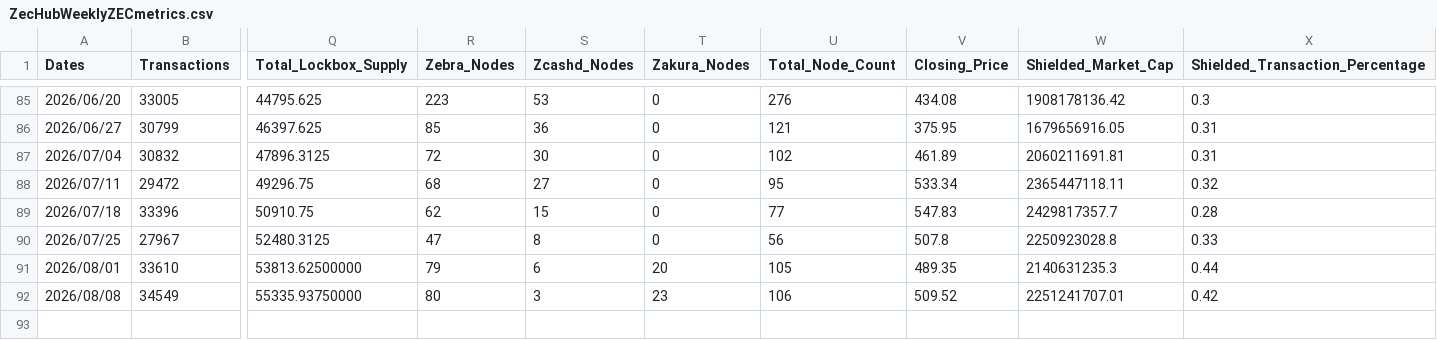
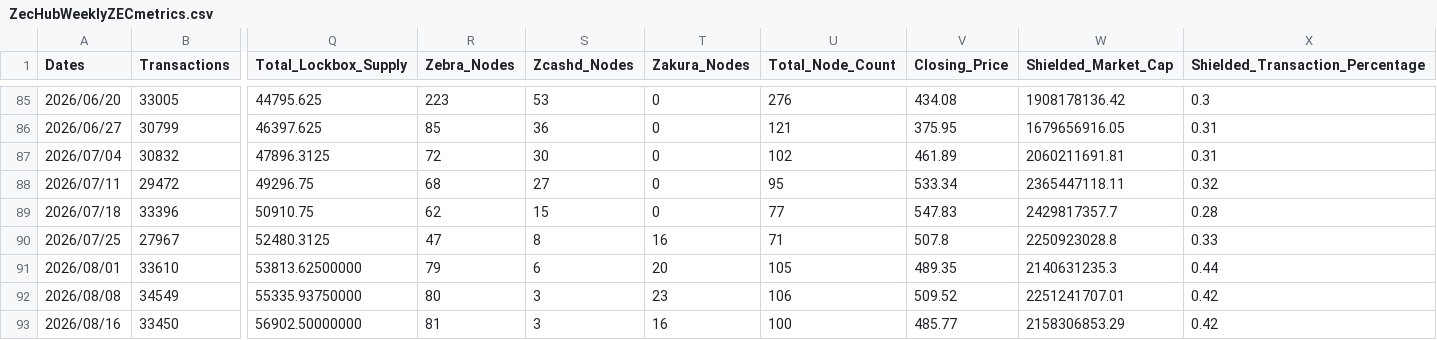
Before and after one commit to ZecHub/zechub-wiki, a CSV file: public/data/zcash/ZecHubWeeklyZECmetrics.csv, drawn as a sheet; only a part is shown, gaps mark what is left out; rows hold the shown columns only; the diff names each change by its address in the sheet, - before the commit and + after, or states it on an @@ line.

Commit message:
shieldedStats 8/16/26

```diff
--- a/public/data/zcash/ZecHubWeeklyZECmetrics.csv
+++ b/public/data/zcash/ZecHubWeeklyZECmetrics.csv
-T90 (Zakura_Nodes): 0
+T90 (Zakura_Nodes): 16
-U90 (Total_Node_Count): 56
+U90 (Total_Node_Count): 71
+row 93: 2026/08/16 | 33450 | 56902.50000000 | 81 | 3 | 16 | 100 | 485.77 | 2158306853.29 | 0.42
```
Also changed, not shown: 1 other file.
